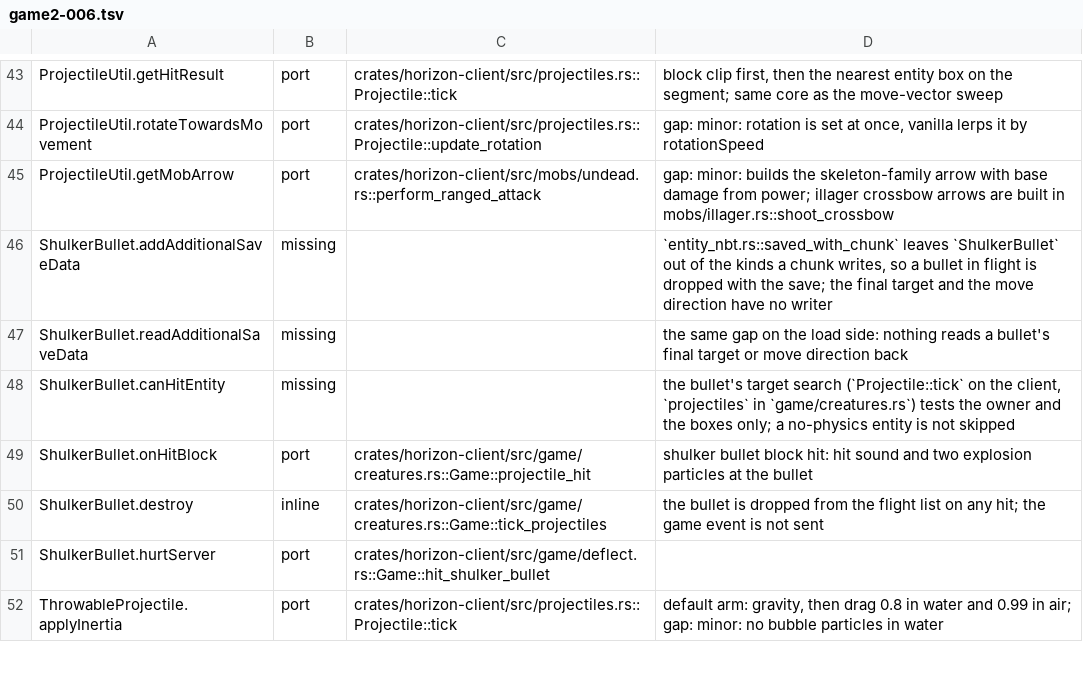
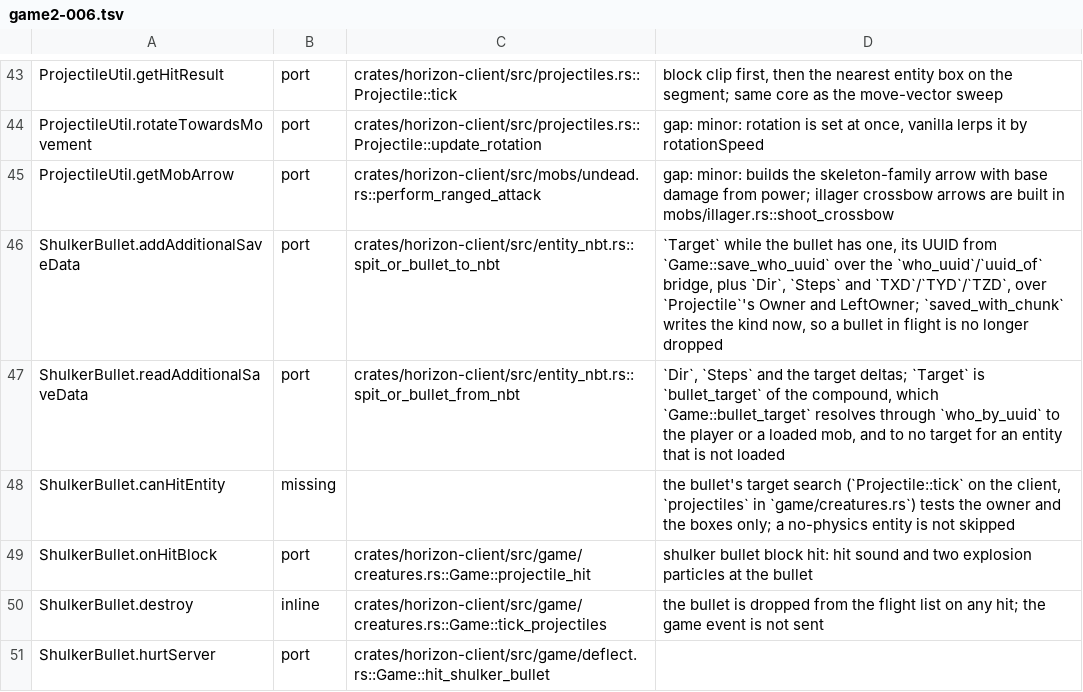
Before and after one commit to heyskylo/horizon-ios, a TSV file: tools/port_map/game2-006.tsv, drawn as a sheet; only a part is shown, gaps mark what is left out; the shorter side is filled out with more unchanged rows.

Commit message:
fix: a shulker's bullet keeps its target through a save
ShulkerBullet.addAdditionalSaveData writes `Target` (the UUID it homes on, only
while it has one), `Dir` (`Direction.LEGACY_ID_CODEC`, the step it is on, absent
until it picks one), `Steps` and the per-axis target deltas `TXD`/`TYD`/`TZD`,
over `Projectile`'s owner and LeftOwner; readAdditionalSaveData reads them back
and keeps `Target` as an `EntityReference` it re-resolves every tick.

Horizon's `saved_with_chunk` turned a bullet with a target away - which is every
bullet a shulker fires - and `spit_or_bullet_to_nbt` refused it too, so the chunk
save dropped the bullet, and nothing read a step or a delta back.

The writer writes those keys now, the reader reads `Dir`, `Steps` and the deltas
into the kind, and `Target` goes through the UUID bridge: `Game::save_who_uuid`
answers it with `who_uuid` over `EntityMemory::uuid_of` (nothing for a mob the
level has no UUID for, never a made-up one), and `Game::bullet_target` resolves
the stored UUID with `Game::who_by_uuid`, which names the player or a mob that is
loaded. A bullet whose target is not loaded comes back with none and falls, as
`ShulkerBullet.tick` does with a target it cannot find, rather than homing on
whatever its old id means now.

A loaded bullet's own random stream is seeded from where it is, since
`Entity.random` is not saved: the same stand-in `Projectile::new` gives an
arrow's.

```diff
--- a/tools/port_map/game2-006.tsv
+++ b/tools/port_map/game2-006.tsv
@@ -45,4 +45,4 @@ ProjectileUtil.rotateTowardsMovement	port	crates/horizon-client/src/projectiles.
 ProjectileUtil.getMobArrow	port	crates/horizon-client/src/mobs/undead.rs::perform_ranged_attack	gap: minor: builds the skeleton-family arrow with base damage from power; illager crossbow arrows are built in mobs/illager.rs::shoot_crossbow
-ShulkerBullet.addAdditionalSaveData	missing		`entity_nbt.rs::saved_with_chunk` leaves `ShulkerBullet` out of the kinds a chunk writes, so a bullet in flight is dropped with the save; the final target and the move direction have no writer
-ShulkerBullet.readAdditionalSaveData	missing		the same gap on the load side: nothing reads a bullet's final target or move direction back
+ShulkerBullet.addAdditionalSaveData	port	crates/horizon-client/src/entity_nbt.rs::spit_or_bullet_to_nbt	`Target` while the bullet has one, its UUID from `Game::save_who_uuid` over the `who_uuid`/`uuid_of` bridge, plus `Dir`, `Steps` and `TXD`/`TYD`/`TZD`, over `Projectile`'s Owner and LeftOwner; `saved_with_chunk` writes the kind now, so a bullet in flight is no longer dropped
+ShulkerBullet.readAdditionalSaveData	port	crates/horizon-client/src/entity_nbt.rs::spit_or_bullet_from_nbt	`Dir`, `Steps` and the target deltas; `Target` is `bullet_target` of the compound, which `Game::bullet_target` resolves through `who_by_uuid` to the player or a loaded mob, and to no target for an entity that is not loaded
 ShulkerBullet.canHitEntity	missing		the bullet's target search (`Projectile::tick` on the client, `projectiles` in `game/creatures.rs`) tests the owner and the boxes only; a no-physics entity is not skipped
```
Also changed, not shown: 3 other files.
